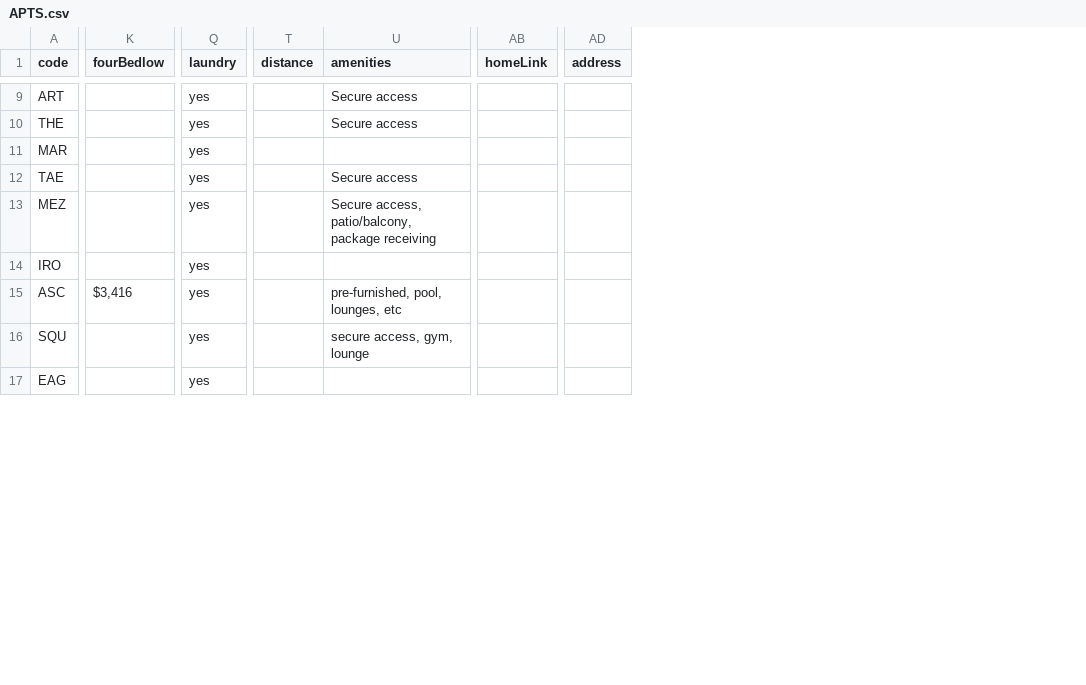
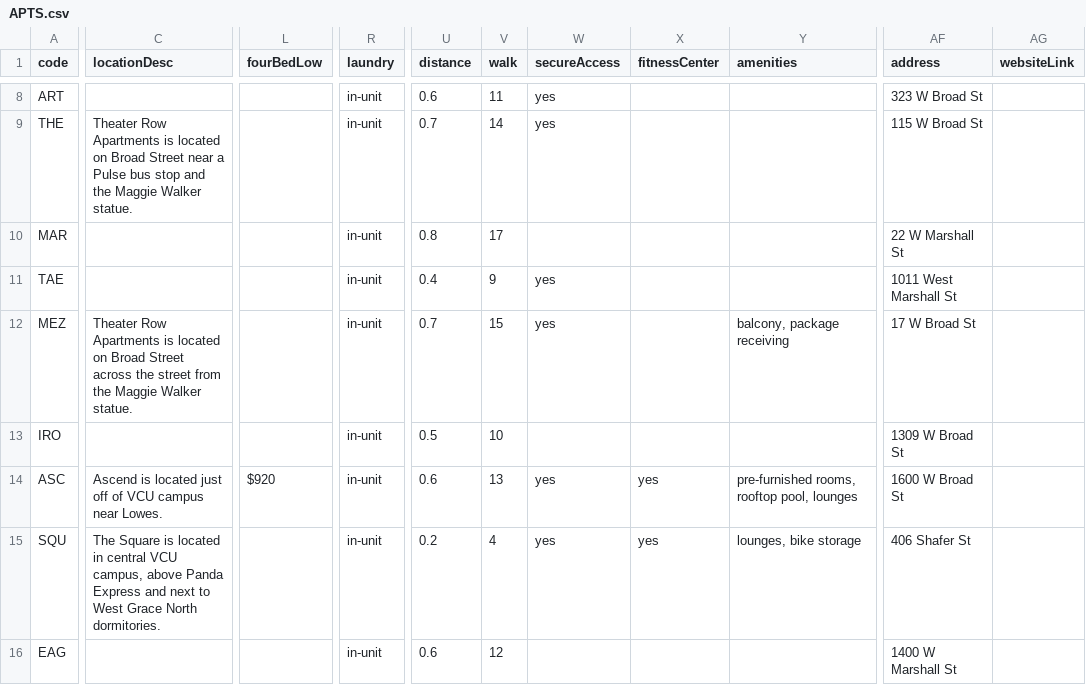
Before and after one commit to home-radar/home-radar.github.io, a CSV file: _data/APTS.csv, drawn as a sheet; only a part is shown, gaps mark what is left out; removed rows and columns are numbered as before the commit, all else as after; the diff covers the shown part only; the diff names each change by its address in the sheet, - before the commit and + after, or states it on an @@ line.

```diff
--- a/_data/APTS.csv
+++ b/_data/APTS.csv
+column C (locationDesc), rows 9-15: Theater Row Apartments is located on Broad Street near a Pulse bus stop and the Maggie Walker statue. |  |  | Theater Row Apartments is located on Broad Street across the street from the Maggie Walker statue. |  | Ascend is located just off of VCU campus near Lowes. | The Square is located in central VCU campus, above Panda Express and next to West Grace North dormitories.
-column K (fourBedlow), row 15: $3,416
+column L (fourBedLow), row 14: $920
+column V (walk), rows 8-16: 11 | 14 | 17 | 9 | 15 | 10 | 13 | 4 | 12
+column W (secureAccess), rows 8-15: yes | yes |  | yes | yes |  | yes | yes
+column X (fitnessCenter), rows 14-15: yes | yes
-column AB (homeLink), empty
+column AF (address), rows 8-16: 323 W Broad St | 115 W Broad St | 22 W Marshall St | 1011 West Marshall St | 17 W Broad St | 1309 W Broad St | 1600 W Broad St | 406 Shafer St | 1400 W Marshall St
+column AG (websiteLink), empty
-column AD (address), empty
-R8:R16 (laundry): yes
+R8:R16 (laundry): in-unit
-U8 (distance): (empty)
+U8 (distance): 0.6
-Y8:Y9 (amenities): Secure access
+Y8:Y9 (amenities): (empty)
-U9 (distance): (empty)
+U9 (distance): 0.7
-U10 (distance): (empty)
+U10 (distance): 0.8
-U11 (distance): (empty)
+U11 (distance): 0.4
-Y11 (amenities): Secure access
+Y11 (amenities): (empty)
-U12 (distance): (empty)
+U12 (distance): 0.7
-Y12 (amenities): Secure access, patio/balcony, package receiving
+Y12 (amenities): balcony, package receiving
-U13 (distance): (empty)
+U13 (distance): 0.5
-U14 (distance): (empty)
+U14 (distance): 0.6
-Y14 (amenities): pre-furnished, pool, lounges, etc
+Y14 (amenities): pre-furnished rooms, rooftop pool, lounges
-U15 (distance): (empty)
+U15 (distance): 0.2
-Y15 (amenities): secure access, gym, lounge
+Y15 (amenities): lounges, bike storage
-U16 (distance): (empty)
+U16 (distance): 0.6
```
Also changed, not shown: 6 added rows, 3 removed rows and 55 edited cells elsewhere in this file, 27 other files.
